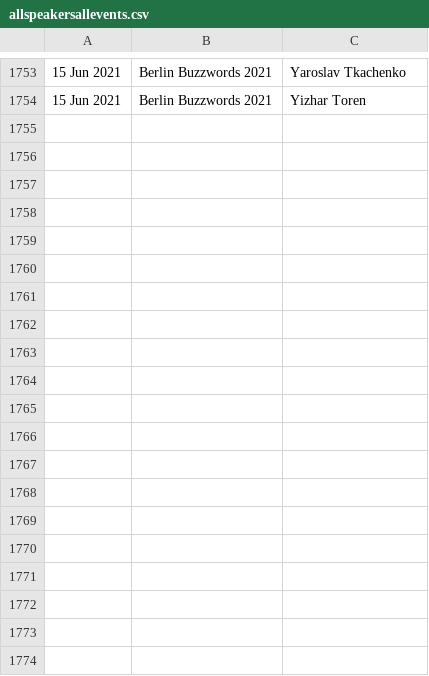
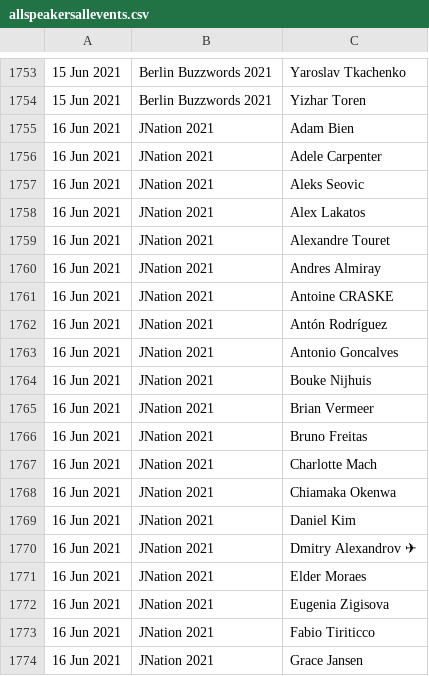
Before and after one commit to ticofab/speakertogether, a CSV file: src/main/resources/allspeakersallevents.csv, drawn as a sheet; only a part is shown, gaps mark what is left out; the diff covers the shown part only; the diff names each change by its address in the sheet, - before the commit and + after, or states it on an @@ line.

Commit message:
updated w/ JNation 2021

```diff
--- a/src/main/resources/allspeakersallevents.csv
+++ b/src/main/resources/allspeakersallevents.csv
+row 1755: 16 Jun 2021 | JNation 2021 | Adam Bien
+row 1756: 16 Jun 2021 | JNation 2021 | Adele Carpenter
+row 1757: 16 Jun 2021 | JNation 2021 | Aleks Seovic
+row 1758: 16 Jun 2021 | JNation 2021 | Alex Lakatos
+row 1759: 16 Jun 2021 | JNation 2021 | Alexandre Touret
+row 1760: 16 Jun 2021 | JNation 2021 | Andres Almiray
+row 1761: 16 Jun 2021 | JNation 2021 | Antoine CRASKE
+row 1762: 16 Jun 2021 | JNation 2021 | Antón Rodríguez
+row 1763: 16 Jun 2021 | JNation 2021 | Antonio Goncalves
+row 1764: 16 Jun 2021 | JNation 2021 | Bouke Nijhuis
+row 1765: 16 Jun 2021 | JNation 2021 | Brian Vermeer
+row 1766: 16 Jun 2021 | JNation 2021 | Bruno Freitas
+row 1767: 16 Jun 2021 | JNation 2021 | Charlotte Mach
+row 1768: 16 Jun 2021 | JNation 2021 | Chiamaka Okenwa
+row 1769: 16 Jun 2021 | JNation 2021 | Daniel Kim
+row 1770: 16 Jun 2021 | JNation 2021 | Dmitry Alexandrov ✈
+row 1771: 16 Jun 2021 | JNation 2021 | Elder Moraes
+row 1772: 16 Jun 2021 | JNation 2021 | Eugenia Zigisova
+row 1773: 16 Jun 2021 | JNation 2021 | Fabio Tiriticco
+row 1774: 16 Jun 2021 | JNation 2021 | Grace Jansen
```
Also changed, not shown: 31 added rows elsewhere in this file, 1 other file.
